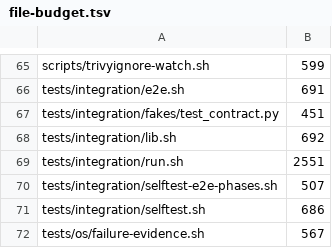
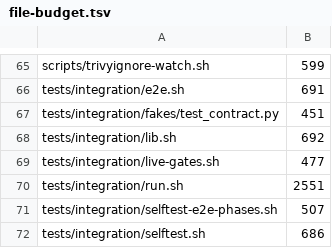
Before and after one commit to VijitSingh97/p2pool-starter-stack, a TSV file: docs/dev/file-budget.tsv, drawn as a sheet; only a part is shown, gaps mark what is left out; the shorter side is filled out with more unchanged rows.

Commit message:
test(integration): add live upgrade and XvB gates

```diff
--- a/docs/dev/file-budget.tsv
+++ b/docs/dev/file-budget.tsv
@@ -68,2 +68,3 @@ tests/integration/fakes/test_contract.py	451
 tests/integration/lib.sh	692
+tests/integration/live-gates.sh	477
 tests/integration/run.sh	2551
```
Also changed, not shown: 23 other files.
